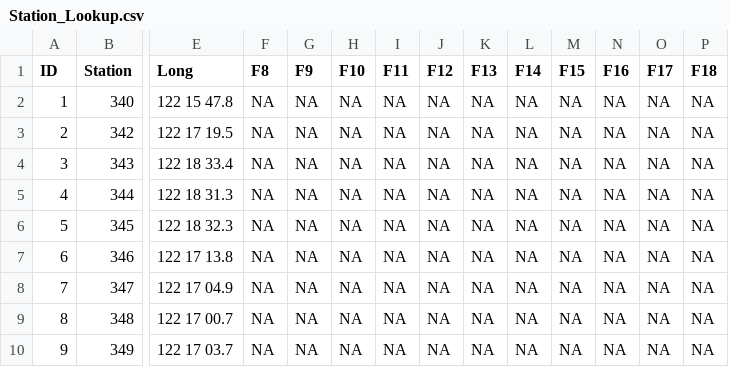
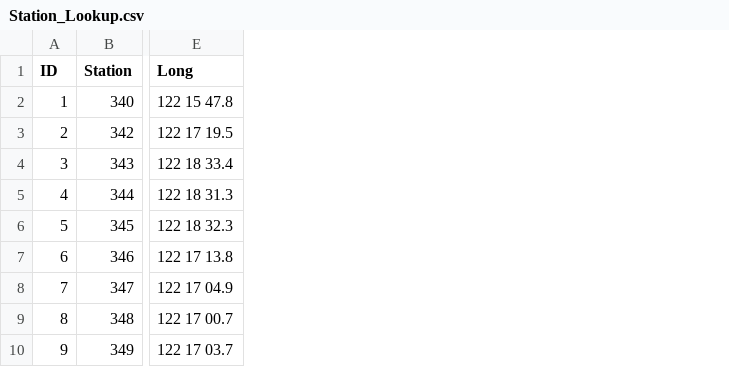
Before and after one commit to trinhxuann/CDFW-IEP-Surveys, a CSV file: data-raw/SLS/Station_Lookup.csv, drawn as a sheet; only a part is shown, gaps mark what is left out; the diff names each change by its address in the sheet, - before the commit and + after, or states it on an @@ line.

```diff
--- a/data-raw/SLS/Station_Lookup.csv
+++ b/data-raw/SLS/Station_Lookup.csv
-column F (F8), rows 2-10: all NA
-column G (F9), rows 2-10: all NA
-column H (F10), rows 2-10: all NA
-column I (F11), rows 2-10: all NA
-column J (F12), rows 2-10: all NA
-column K (F13), rows 2-10: all NA
-column L (F14), rows 2-10: all NA
-column M (F15), rows 2-10: all NA
-column N (F16), rows 2-10: all NA
-column O (F17), rows 2-10: all NA
-column P (F18), rows 2-10: all NA
```
Also changed, not shown: 5 other files.
